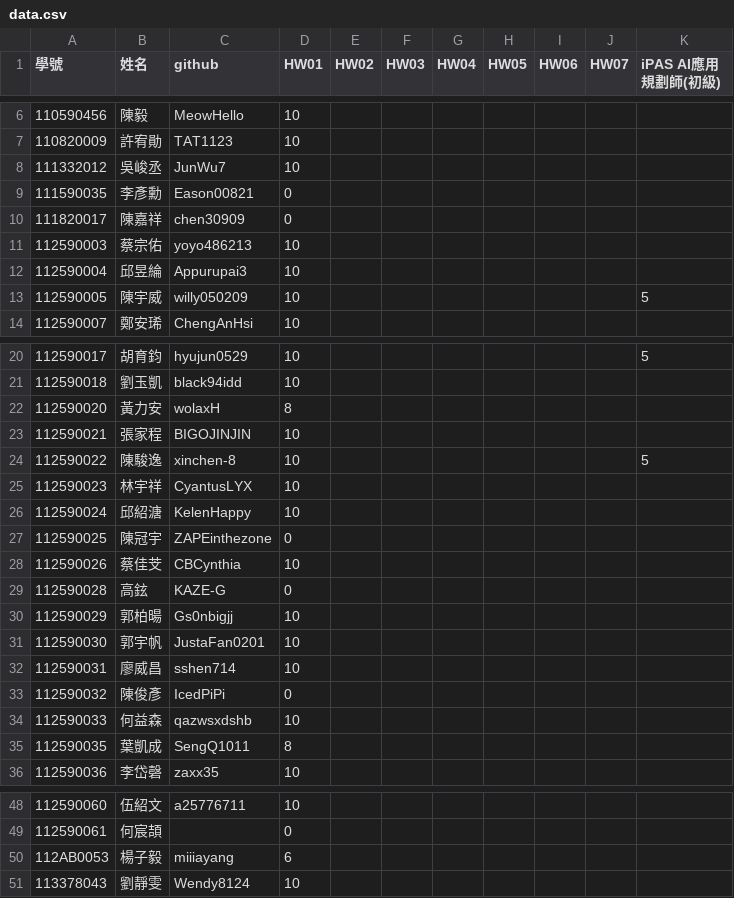
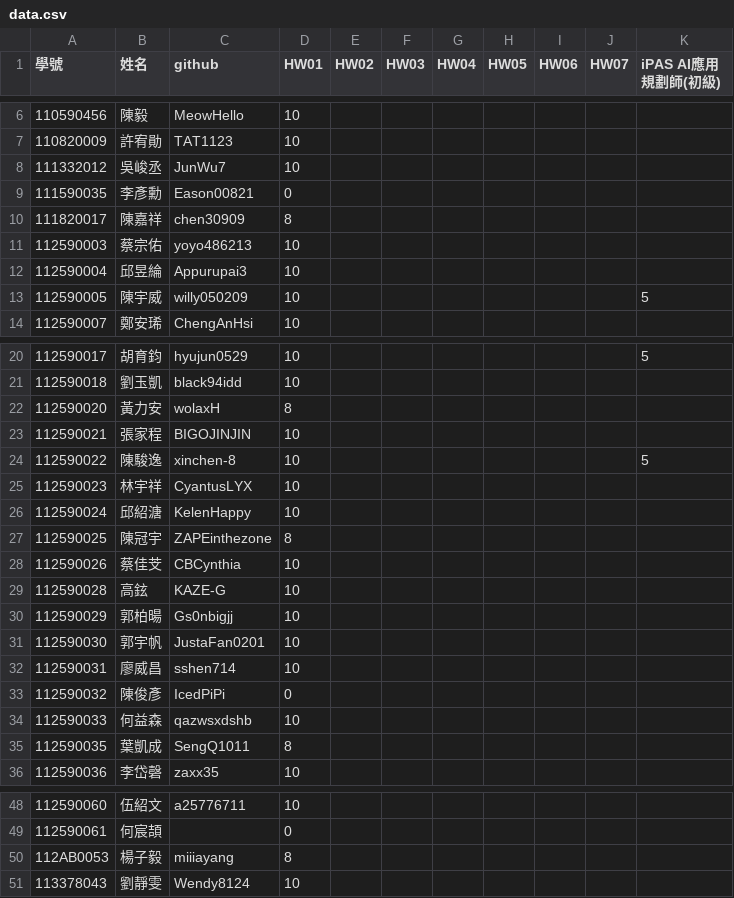
Before and after one commit to tjhsieh/tjhsieh.github.io, a CSV file: c/ai/ai2025s/syllabus/grade/data.csv, drawn as a sheet; only a part is shown, gaps mark what is left out.

Commit message:
Add files via upload

```diff
--- a/c/ai/ai2025s/syllabus/grade/data.csv
+++ b/c/ai/ai2025s/syllabus/grade/data.csv
@@ -9,3 +9,3 @@
 111590035,李彥勳,Eason00821,0,,,,,,,
-111820017,陳嘉祥,chen30909,0,,,,,,,
+111820017,陳嘉祥,chen30909,8,,,,,,,
 112590003,蔡宗佑,yoyo486213,10,,,,,,,
@@ -26,5 +26,5 @@
 112590024,邱紹溏,KelenHappy,10,,,,,,,
-112590025,陳冠宇,ZAPEinthezone,0,,,,,,,
+112590025,陳冠宇,ZAPEinthezone,8,,,,,,,
 112590026,蔡佳芠,CBCynthia,10,,,,,,,
-112590028,高鉉,KAZE-G,0,,,,,,,
+112590028,高鉉,KAZE-G,10,,,,,,,
 112590029,郭柏暘,Gs0nbigjj,10,,,,,,,
@@ -49,3 +49,3 @@
 112590061,何宸頡,,0,,,,,,,
-112AB0053,楊子毅,miiiayang,6,,,,,,,
+112AB0053,楊子毅,miiiayang,8,,,,,,,
 113378043,劉靜雯,Wendy8124,10,,,,,,,
```
